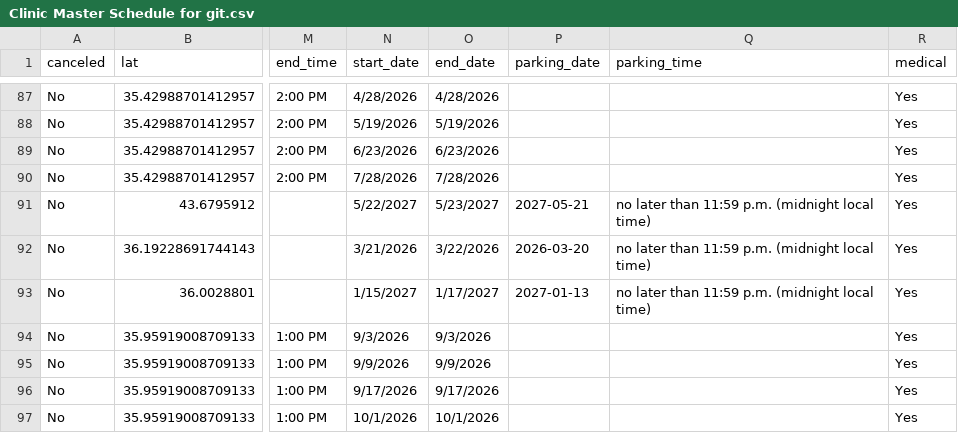
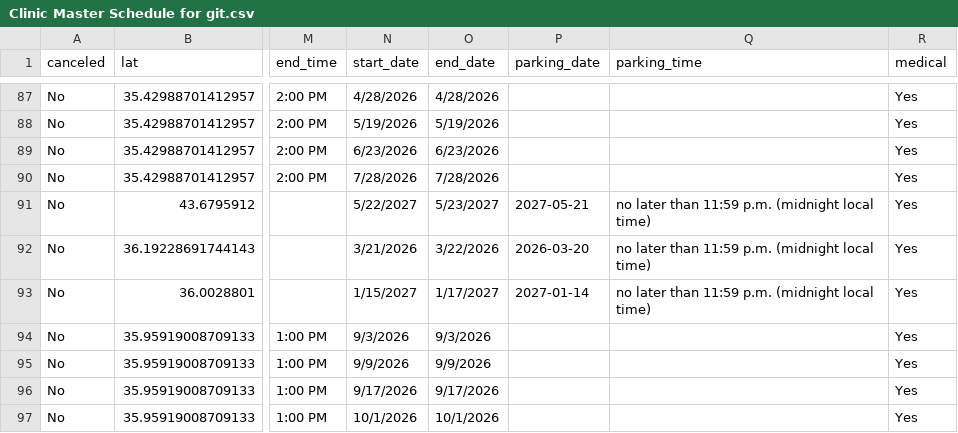
Before and after one commit to ITDeptAdmin/ScheduleMap, a CSV file: Clinic Master Schedule for git.csv, drawn as a sheet; only a part is shown, gaps mark what is left out; the diff names each change by its address in the sheet, - before the commit and + after, or states it on an @@ line.

```diff
--- a/Clinic Master Schedule for git.csv
+++ b/Clinic Master Schedule for git.csv
-P93 (parking_date): 2027-01-13
+P93 (parking_date): 2027-01-14
```
